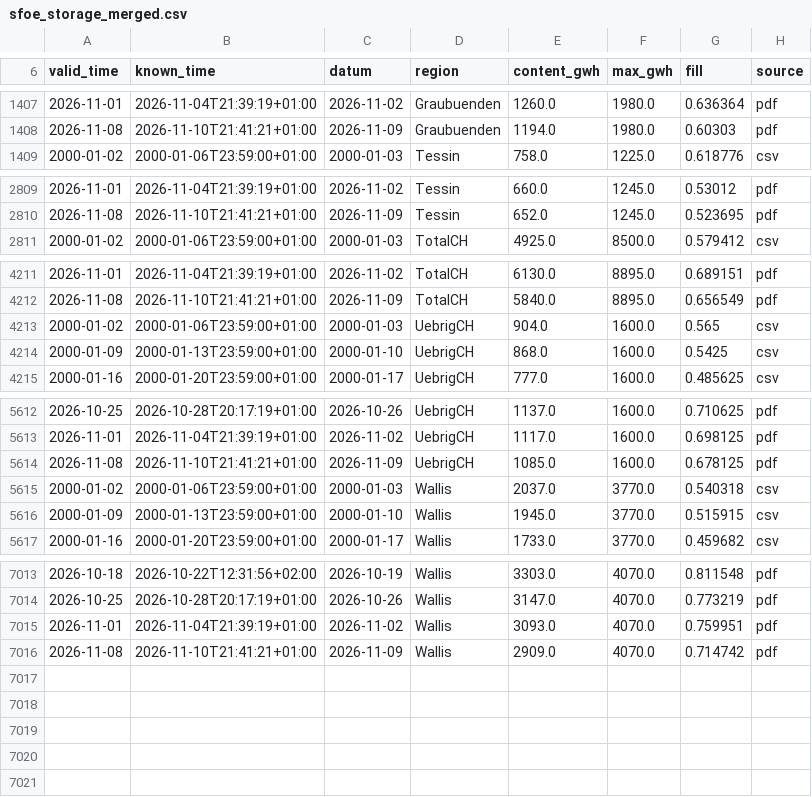
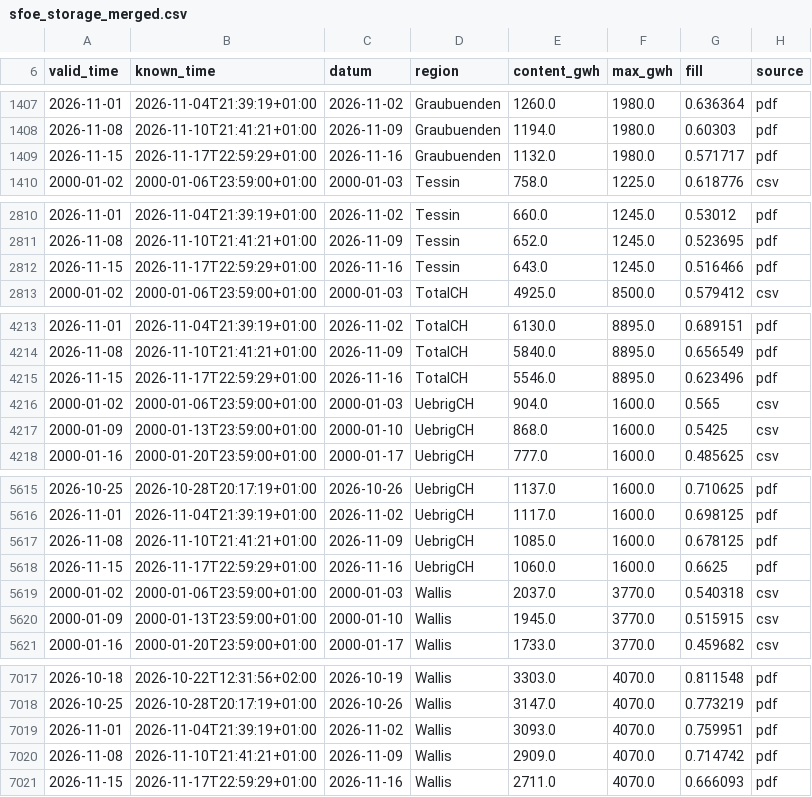
Before and after one commit to gerardorosch02/alpine-hydro, a CSV file: data/processed/sfoe_storage_merged.csv, drawn as a sheet; only a part is shown, gaps mark what is left out.

```diff
--- a/data/processed/sfoe_storage_merged.csv
+++ b/data/processed/sfoe_storage_merged.csv
@@ -1408,2 +1408,3 @@ valid_time,known_time,datum,region,content_gwh,max_gwh,fill,source
 2026-11-08,2026-11-10T21:41:21+01:00,2026-11-09,Graubuenden,1194.0,1980.0,0.60303,pdf
+2026-11-15,2026-11-17T22:59:29+01:00,2026-11-16,Graubuenden,1132.0,1980.0,0.571717,pdf
 2000-01-02,2000-01-06T23:59:00+01:00,2000-01-03,Tessin,758.0,1225.0,0.618776,csv
@@ -2810,2 +2811,3 @@ valid_time,known_time,datum,region,content_gwh,max_gwh,fill,source
 2026-11-08,2026-11-10T21:41:21+01:00,2026-11-09,Tessin,652.0,1245.0,0.523695,pdf
+2026-11-15,2026-11-17T22:59:29+01:00,2026-11-16,Tessin,643.0,1245.0,0.516466,pdf
 2000-01-02,2000-01-06T23:59:00+01:00,2000-01-03,TotalCH,4925.0,8500.0,0.579412,csv
@@ -4212,2 +4214,3 @@ valid_time,known_time,datum,region,content_gwh,max_gwh,fill,source
 2026-11-08,2026-11-10T21:41:21+01:00,2026-11-09,TotalCH,5840.0,8895.0,0.656549,pdf
+2026-11-15,2026-11-17T22:59:29+01:00,2026-11-16,TotalCH,5546.0,8895.0,0.623496,pdf
 2000-01-02,2000-01-06T23:59:00+01:00,2000-01-03,UebrigCH,904.0,1600.0,0.565,csv
@@ -5614,2 +5617,3 @@ valid_time,known_time,datum,region,content_gwh,max_gwh,fill,source
 2026-11-08,2026-11-10T21:41:21+01:00,2026-11-09,UebrigCH,1085.0,1600.0,0.678125,pdf
+2026-11-15,2026-11-17T22:59:29+01:00,2026-11-16,UebrigCH,1060.0,1600.0,0.6625,pdf
 2000-01-02,2000-01-06T23:59:00+01:00,2000-01-03,Wallis,2037.0,3770.0,0.540318,csv
@@ -7016 +7020,2 @@ valid_time,known_time,datum,region,content_gwh,max_gwh,fill,source
 2026-11-08,2026-11-10T21:41:21+01:00,2026-11-09,Wallis,2909.0,4070.0,0.714742,pdf
+2026-11-15,2026-11-17T22:59:29+01:00,2026-11-16,Wallis,2711.0,4070.0,0.666093,pdf
```
Also changed, not shown: data/processed/sfoe_pdf_log.csv, data/processed/sfoe_storage_pdf.csv, 2 other files.
